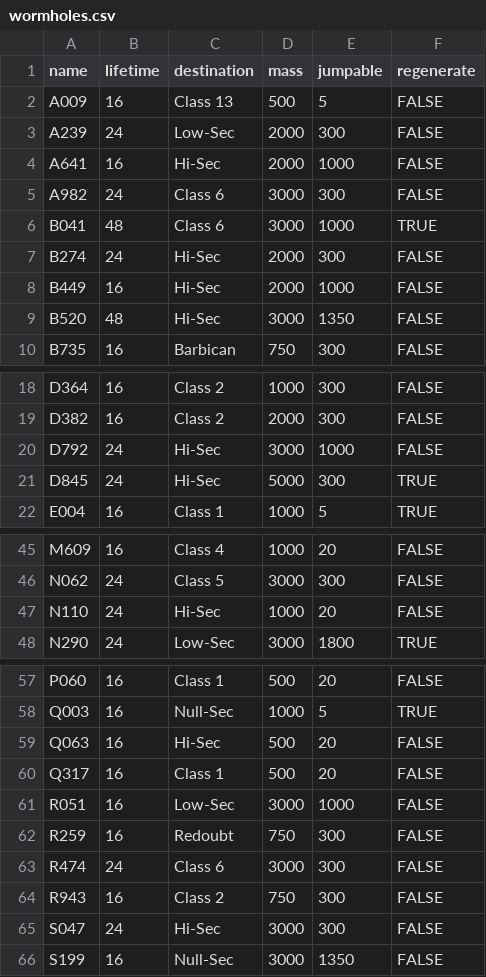
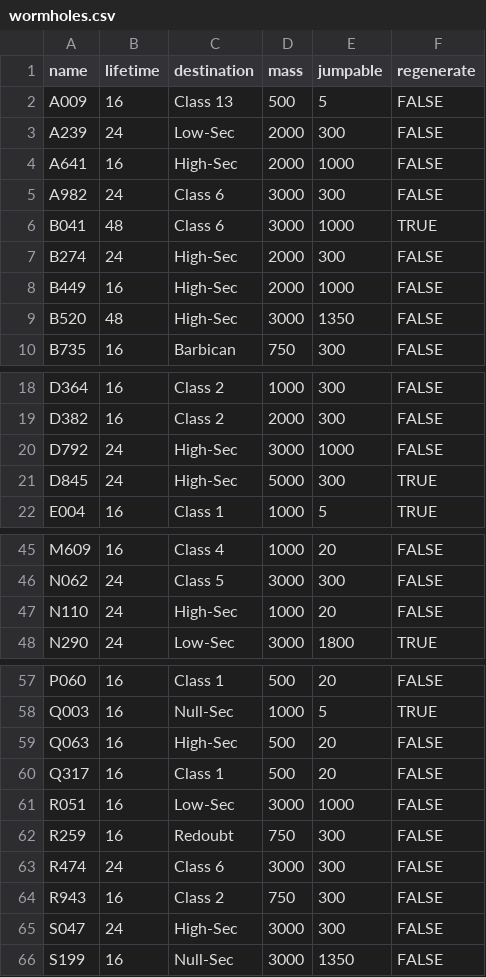
Before and after one commit to Adarnof/adarnauth-whsales, a CSV file: whsales/migrations/wormholes.csv, drawn as a sheet; only a part is shown, gaps mark what is left out.

Commit message:
Correct High-Sec wormhole destination

```diff
--- a/whsales/migrations/wormholes.csv
+++ b/whsales/migrations/wormholes.csv
@@ -3,8 +3,8 @@ A009,16,Class 13,500,5,FALSE
 A239,24,Low-Sec,2000,300,FALSE
-A641,16,Hi-Sec,2000,1000,FALSE
+A641,16,High-Sec,2000,1000,FALSE
 A982,24,Class 6,3000,300,FALSE
 B041,48,Class 6,3000,1000,TRUE
-B274,24,Hi-Sec,2000,300,FALSE
-B449,16,Hi-Sec,2000,1000,FALSE
-B520,48,Hi-Sec,3000,1350,FALSE
+B274,24,High-Sec,2000,300,FALSE
+B449,16,High-Sec,2000,1000,FALSE
+B520,48,High-Sec,3000,1350,FALSE
 B735,16,Barbican,750,300,FALSE
@@ -19,4 +19,4 @@ D364,16,Class 2,1000,300,FALSE
 D382,16,Class 2,2000,300,FALSE
-D792,24,Hi-Sec,3000,1000,FALSE
-D845,24,Hi-Sec,5000,300,TRUE
+D792,24,High-Sec,3000,1000,FALSE
+D845,24,High-Sec,5000,300,TRUE
 E004,16,Class 1,1000,5,TRUE
@@ -46,3 +46,3 @@ M609,16,Class 4,1000,20,FALSE
 N062,24,Class 5,3000,300,FALSE
-N110,24,Hi-Sec,1000,20,FALSE
+N110,24,High-Sec,1000,20,FALSE
 N290,24,Low-Sec,3000,1800,TRUE
@@ -58,3 +58,3 @@ P060,16,Class 1,500,20,FALSE
 Q003,16,Null-Sec,1000,5,TRUE
-Q063,16,Hi-Sec,500,20,FALSE
+Q063,16,High-Sec,500,20,FALSE
 Q317,16,Class 1,500,20,FALSE
@@ -64,3 +64,3 @@ R474,24,Class 6,3000,300,FALSE
 R943,16,Class 2,750,300,FALSE
-S047,24,Hi-Sec,3000,300,FALSE
+S047,24,High-Sec,3000,300,FALSE
 S199,16,Null-Sec,3000,1350,FALSE
```
Also changed, not shown: 2 other files.
